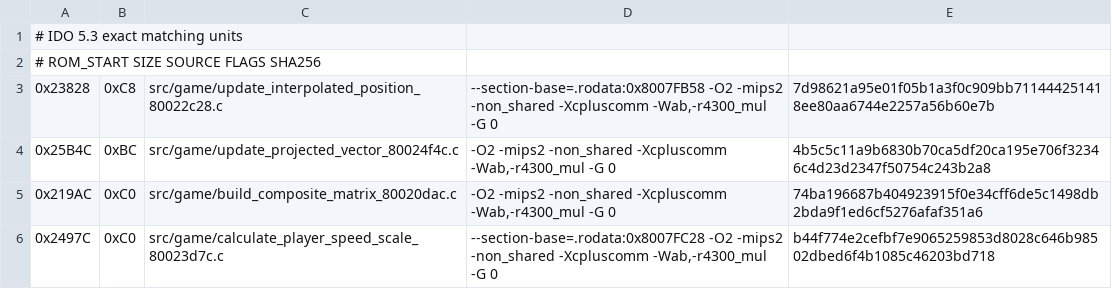
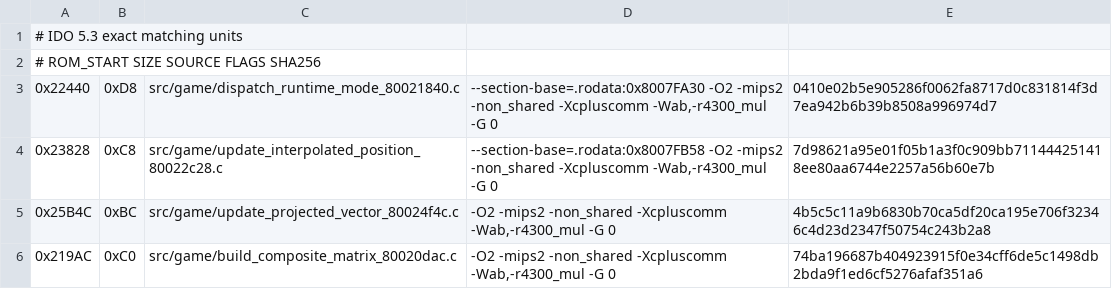
Before and after one commit to TheGh0stShip/Nagano-Winter-Olympics-98-N64, a TSV file: config/us/matching_ido_units.tsv, drawn as a sheet; only a part is shown; the shorter side is filled out with more unchanged rows; the diff names each change by its address in the sheet, - before the commit and + after, or states it on an @@ line.

Commit message:
Match runtime mode dispatcher

```diff
--- a/config/us/matching_ido_units.tsv
+++ b/config/us/matching_ido_units.tsv
+row 3: 0x22440 | 0xD8 | src/game/dispatch_runtime_mode_80021840.c | --section-base=.rodata:0x8007FA30 -O2 -mips2 -non_shared -Xcpluscomm -Wab,-r4300_mul -G 0 | 0410e02b5e905286f0062fa8717d0c831814f3d7ea942b6b39b8508a996974d7
```
Also changed, not shown: 5 other files.
